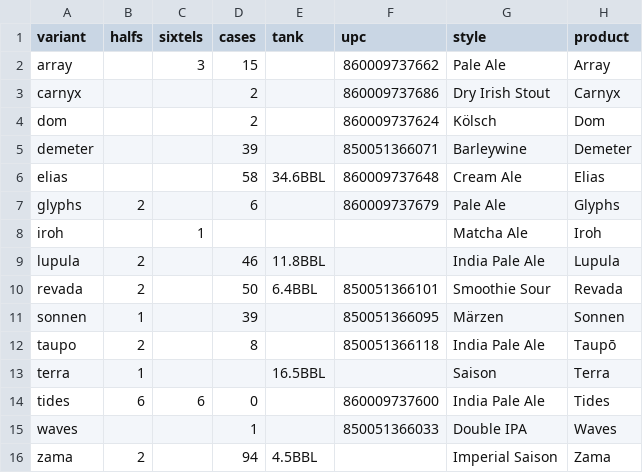
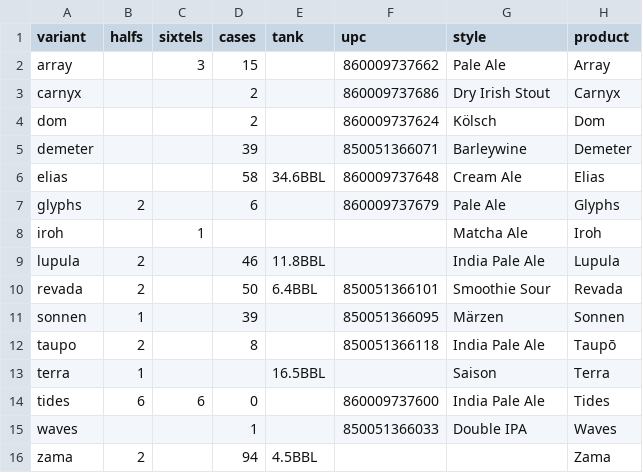
Before and after one commit to lolevbeer/site, a CSV file: _data/inventory.csv, drawn as a sheet.

```diff
--- a/_data/inventory.csv
+++ b/_data/inventory.csv
@@ -15,2 +15,2 @@ tides,6,6,0,,860009737600,India Pale Ale,Tides
 waves,,,1,,850051366033,Double IPA,Waves
-zama,2,,94,4.5BBL,,Imperial Saison,Zama
+zama,2,,94,4.5BBL,,,Zama
```
Also changed, not shown: _data/beer.csv.
